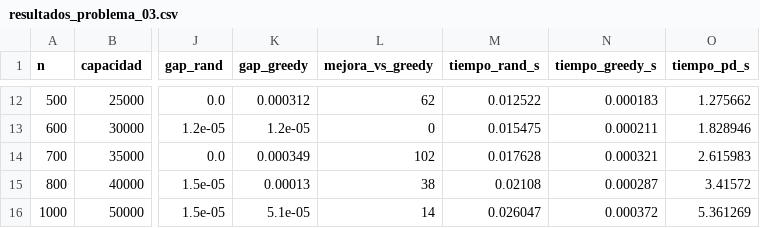
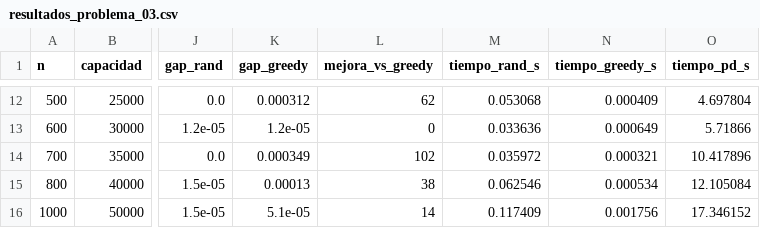
Before and after one commit to nbrian96/tda-2c2026-grupo04-tps, a CSV file: tp02/Problema_03/resultados/resultados_problema_03.csv, drawn as a sheet; only a part is shown, gaps mark what is left out; the diff covers the shown part only; the diff names each change by its address in the sheet, - before the commit and + after, or states it on an @@ line.

```diff
--- a/tp02/Problema_03/resultados/resultados_problema_03.csv
+++ b/tp02/Problema_03/resultados/resultados_problema_03.csv
-M12 (tiempo_rand_s): 0.012522
+M12 (tiempo_rand_s): 0.053068
-N12 (tiempo_greedy_s): 0.000183
+N12 (tiempo_greedy_s): 0.000409
-O12 (tiempo_pd_s): 1.275662
+O12 (tiempo_pd_s): 4.697804
-M13 (tiempo_rand_s): 0.015475
+M13 (tiempo_rand_s): 0.033636
-N13 (tiempo_greedy_s): 0.000211
+N13 (tiempo_greedy_s): 0.000649
-O13 (tiempo_pd_s): 1.828946
+O13 (tiempo_pd_s): 5.71866
-M14 (tiempo_rand_s): 0.017628
+M14 (tiempo_rand_s): 0.035972
-O14 (tiempo_pd_s): 2.615983
+O14 (tiempo_pd_s): 10.417896
-M15 (tiempo_rand_s): 0.02108
+M15 (tiempo_rand_s): 0.062546
-N15 (tiempo_greedy_s): 0.000287
+N15 (tiempo_greedy_s): 0.000534
-O15 (tiempo_pd_s): 3.41572
+O15 (tiempo_pd_s): 12.105084
-M16 (tiempo_rand_s): 0.026047
+M16 (tiempo_rand_s): 0.117409
-N16 (tiempo_greedy_s): 0.000372
+N16 (tiempo_greedy_s): 0.001756
-O16 (tiempo_pd_s): 5.361269
+O16 (tiempo_pd_s): 17.346152
```
Also changed, not shown: 30 edited cells elsewhere in this file, 4 other files.
